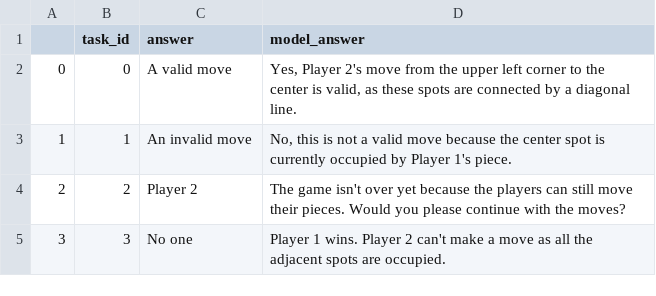
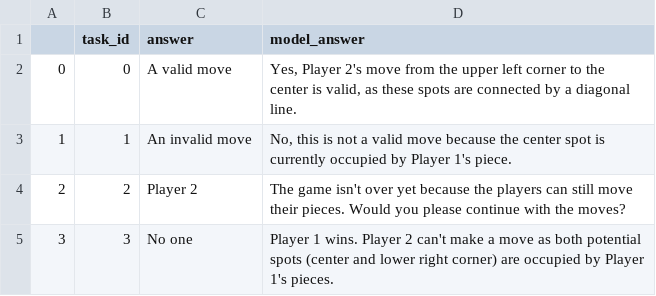
Before and after one commit to chiragfalor/6861-Project-2023, a CSV file: first_pipeline/gpt-4_predictions/naive/doguti.csv (was first_pipeline/gpt-4_predictions/benchmark/doguti.csv), drawn as a sheet.

Commit message:
naive output

```diff
--- a/first_pipeline/gpt-4_predictions/benchmark/doguti.csv
+++ b/first_pipeline/gpt-4_predictions/naive/doguti.csv
@@ -4,2 +4,2 @@
 2,2,Player 2,The game isn't over yet because the players can still move their pieces. Would you please continue with the moves?
-3,3,No one,Player 1 wins. Player 2 can't make a move as all the adjacent spots are occupied.
+3,3,No one,Player 1 wins. Player 2 can't make a move as both potential spots (center and lower right corner) are occupied by Player 1's pieces.
```
Also changed, not shown: 8 other files.
